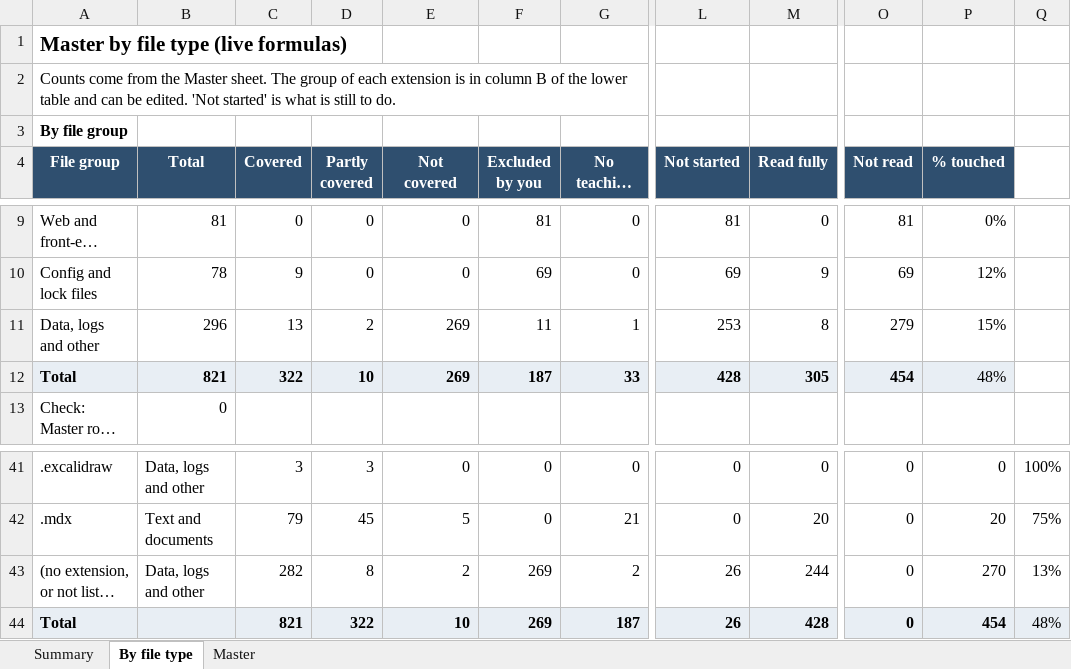
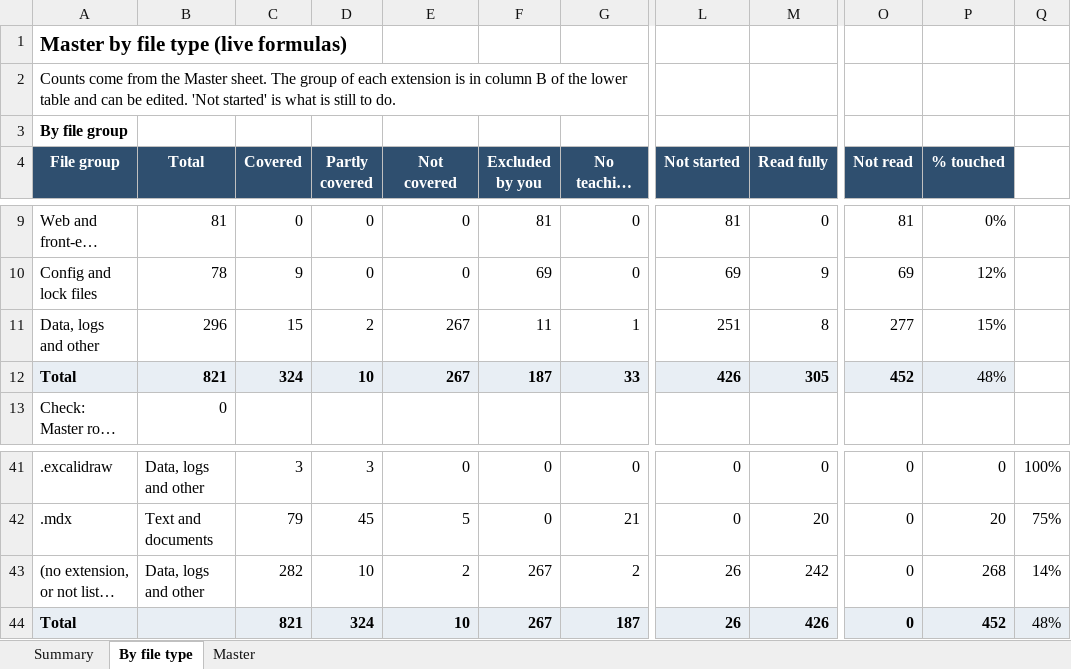
Before and after one commit to kiaanwankhede/MyNotes, an Excel workbook: master/master.xlsx, sheet By file type, drawn as a sheet; only a part is shown, gaps mark what is left out; long unchanged cells end in …; values as stored, in another font and other column widths than the file's, no borders; the diff names each change by its address in the sheet, - before the commit and + after, or states it on an @@ line.

```diff
--- a/master/master.xlsx (sheet By file type)
+++ b/master/master.xlsx (sheet By file type)
-C11 (Covered): 13
+C11 (Covered): 15
-E11:E12 (Not covered): 269
+E11:E12 (Not covered): 267
-L11 (Not started): 253
+L11 (Not started): 251
-O11 (Not read): 279
+O11 (Not read): 277
-C12 (Covered): 322
+C12 (Covered): 324
-L12 (Not started): 428
+L12 (Not started): 426
-O12 (Not read): 454
+O12 (Not read): 452
-D43 (Partly covered): 8
+D43 (Partly covered): 10
-F43:F44 (Excluded by you): 269
+F43:F44 (Excluded by you): 267
-M43 (Read fully): 244
+M43 (Read fully): 242
-P43 (% touched): 270
+P43 (% touched): 268
-Q43: 13%
+Q43: 14%
-D44 (Partly covered): 322
+D44 (Partly covered): 324
-M44 (Read fully): 428
+M44 (Read fully): 426
-P44 (% touched): 454
+P44 (% touched): 452
```
Also changed, not shown: sheet Master, sheet Summary, 7 other files.
